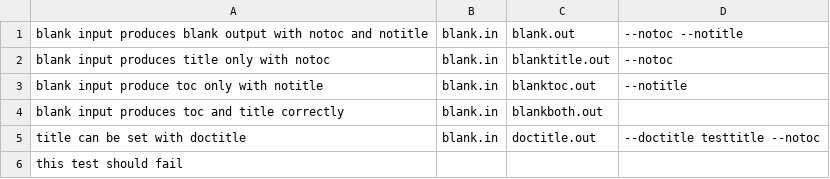
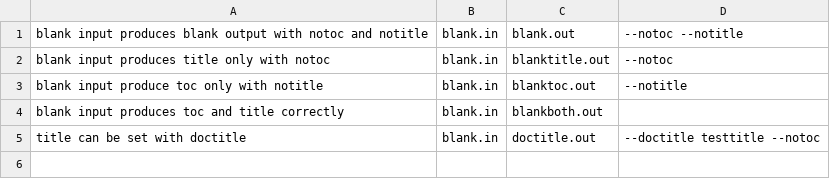
Before and after one commit to charlesdaniels/shelldoc, a TSV file: smoketest/testcases.tsv, drawn as a sheet; the diff names each change by its address in the sheet, - before the commit and + after, or states it on an @@ line.

Commit message:
Removed failing testcase, build should be back to normal now.

```diff
--- a/smoketest/testcases.tsv
+++ b/smoketest/testcases.tsv
-row 6: this test should fail
```
